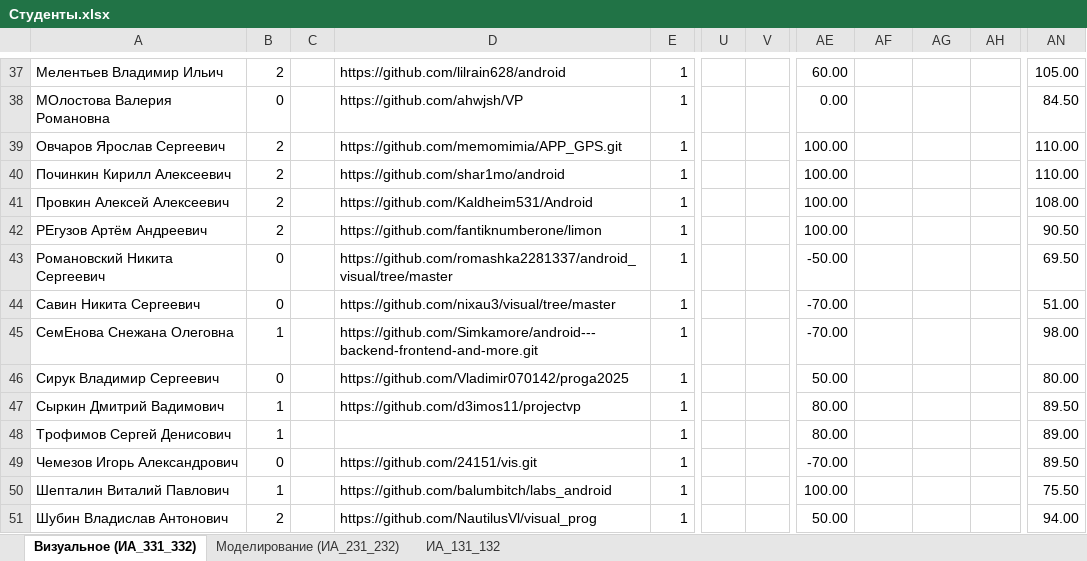
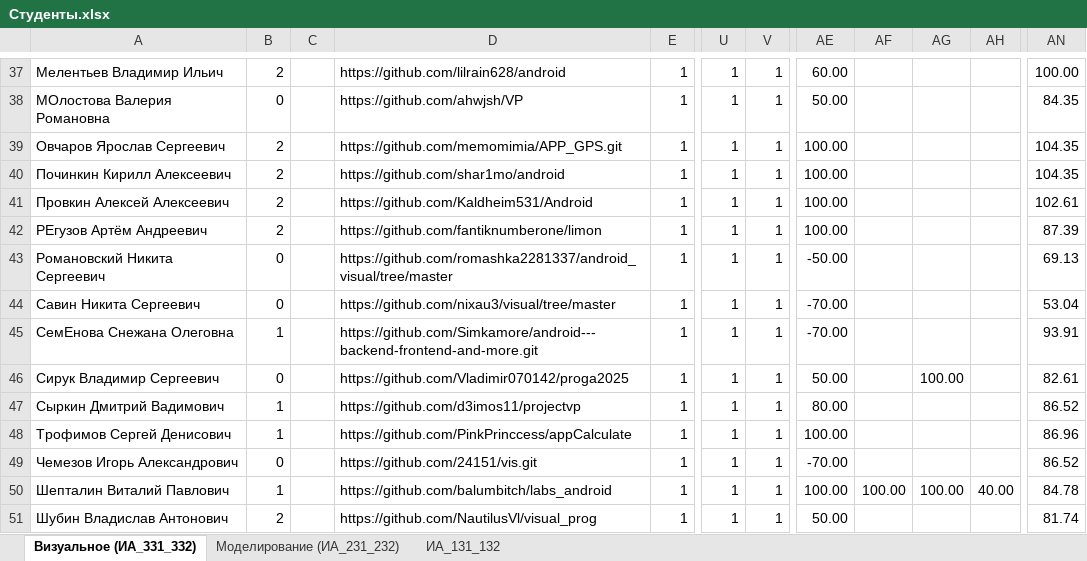
Before and after one commit to sibsutisTelecomDep/blog, an Excel workbook: students/Студенты.xlsx, sheet Визуальное (ИА_331_332), drawn as a sheet; only a part is shown, gaps mark what is left out; values as stored, in another font and other column widths than the file's, no cell formats; conditional formats not drawn; the diff covers the shown part only; the diff names each change by its address in the sheet, - before the commit and + after, or states it on an @@ line.

```diff
--- a/students/Студенты.xlsx (sheet Визуальное (ИА_331_332))
+++ b/students/Студенты.xlsx (sheet Визуальное (ИА_331_332))
-U37:U51: (empty)
+U37:U51: 1
-V37:V51: (empty)
+V37:V51: 1
-AN37: 105.00
+AN37: 100.00
-AE38: 0.00
+AE38: 50.00
-AN38: 84.50
+AN38: 84.35
-AN39:AN40: 110.00
+AN39:AN40: 104.35
-AN41: 108.00
+AN41: 102.61
-AN42: 90.50
+AN42: 87.39
-AN43: 69.50
+AN43: 69.13
-AN44: 51.00
+AN44: 53.04
-AN45: 98.00
+AN45: 93.91
-AG46: (empty)
+AG46: 100.00
-AN46: 80.00
+AN46: 82.61
-AN47: 89.50
+AN47: 86.52
-D48: (empty)
+D48: https://github.com/PinkPrinccess/appCalculate
-AE48: 80.00
+AE48: 100.00
-AN48: 89.00
+AN48: 86.96
-AN49: 89.50
+AN49: 86.52
-AF50: (empty)
+AF50: 100.00
-AG50: (empty)
+AG50: 100.00
-AH50: (empty)
+AH50: 40.00
-AN50: 75.50
+AN50: 84.78
-AN51: 94.00
+AN51: 81.74
```
Also changed, not shown: 112 edited cells elsewhere in this sheet, cell formats, 3 other files.
